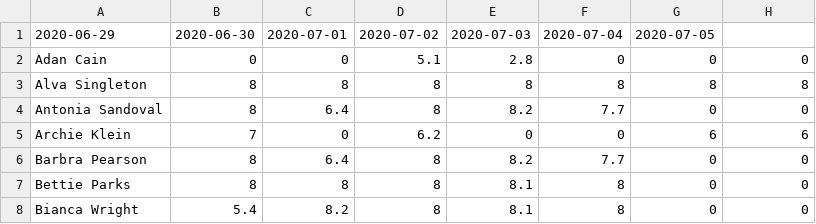
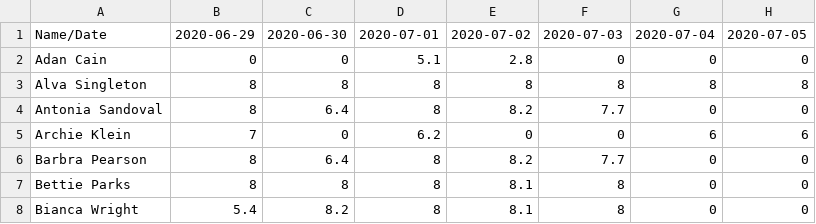
Before and after one commit to AlexanderChunarev/InCamp-CsvProcessor, a CSV file: processed.csv, drawn as a sheet; only a part is shown.

```diff
--- a/processed.csv
+++ b/processed.csv
@@ -1,2 +1,2 @@
-2020-06-29,2020-06-30,2020-07-01,2020-07-02,2020-07-03,2020-07-04,2020-07-05
+Name/Date,2020-06-29,2020-06-30,2020-07-01,2020-07-02,2020-07-03,2020-07-04,2020-07-05
 Adan Cain,0,0,5.1,2.8,0,0,0
```
Also changed, not shown: 1 other file.
